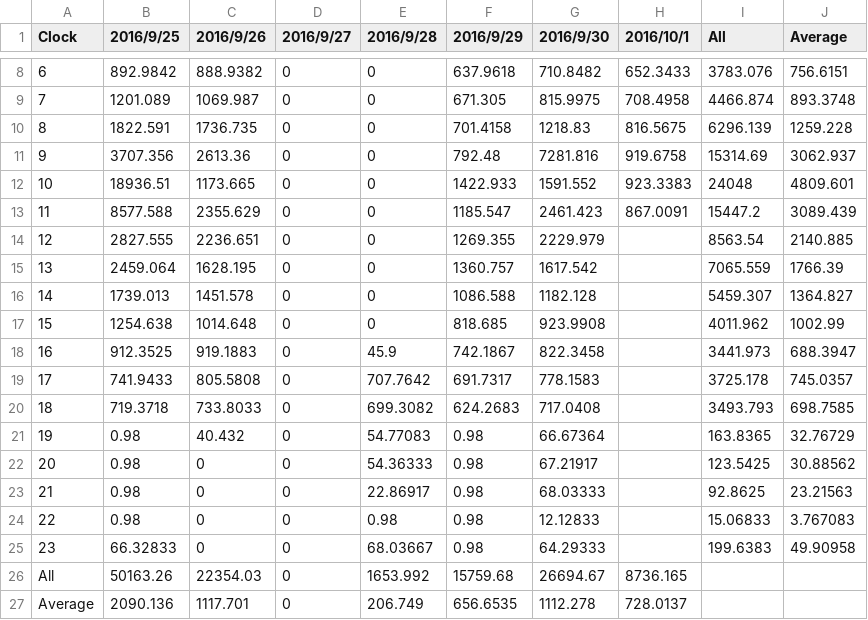
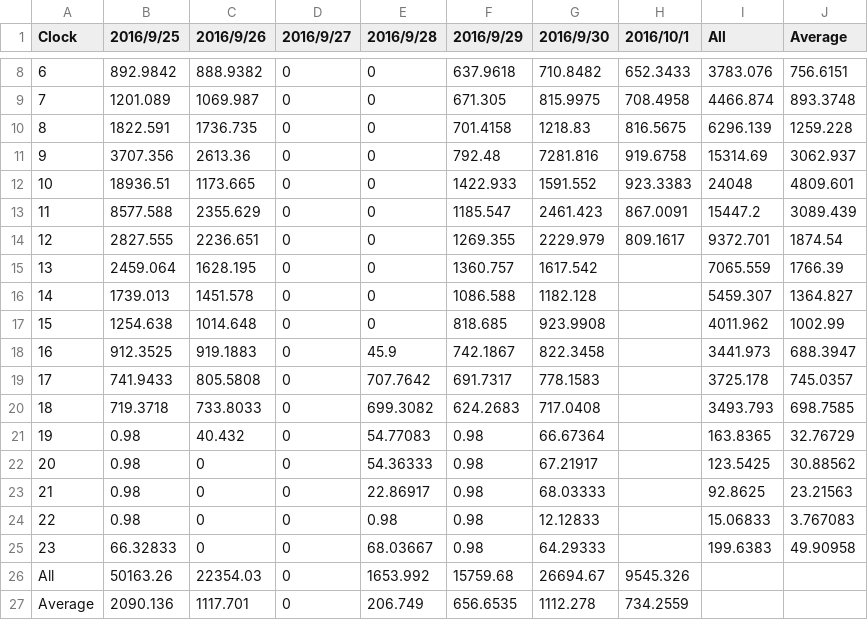
Before and after one commit to srsplabo/srsp_data, a CSV file: 129000039A0C/daily_clock_report/20160925_LX_129000039A0C.csv, drawn as a sheet; only a part is shown, gaps mark what is left out.

```diff
--- a/129000039A0C/daily_clock_report/20160925_LX_129000039A0C.csv
+++ b/129000039A0C/daily_clock_report/20160925_LX_129000039A0C.csv
@@ -13,3 +13,3 @@ Clock,2016/9/25,2016/9/26,2016/9/27,2016/9/28,2016/9/29,2016/9/30,2016/10/1,All,
 11,8577.588,2355.629,0,0,1185.547,2461.423,867.0091,15447.2,3089.439
-12,2827.555,2236.651,0,0,1269.355,2229.979,,8563.54,2140.885
+12,2827.555,2236.651,0,0,1269.355,2229.979,809.1617,9372.701,1874.54
 13,2459.064,1628.195,0,0,1360.757,1617.542,,7065.559,1766.39
@@ -25,3 +25,3 @@ Clock,2016/9/25,2016/9/26,2016/9/27,2016/9/28,2016/9/29,2016/9/30,2016/10/1,All,
 23,66.32833,0,0,68.03667,0.98,64.29333,,199.6383,49.90958
-All,50163.26,22354.03,0,1653.992,15759.68,26694.67,8736.165
-Average,2090.136,1117.701,0,206.749,656.6535,1112.278,728.0137
+All,50163.26,22354.03,0,1653.992,15759.68,26694.67,9545.326
+Average,2090.136,1117.701,0,206.749,656.6535,1112.278,734.2559
```
Also changed, not shown: 1290000399D6/basic_data/20161001_AE_FE80000000000000021D1290000399D6.csv, 129000039A0C/daily_clock_report/20160925_PR_129000039A0C.csv, 34 other files.
